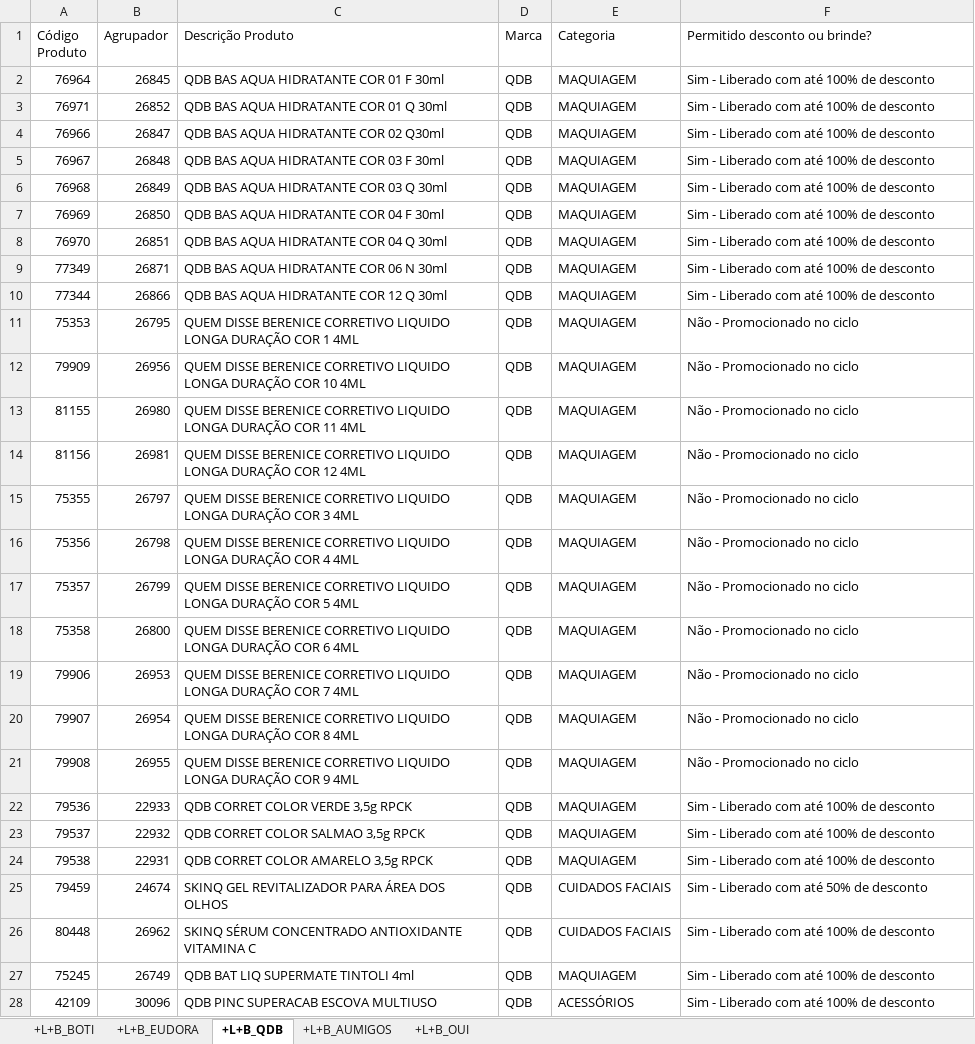
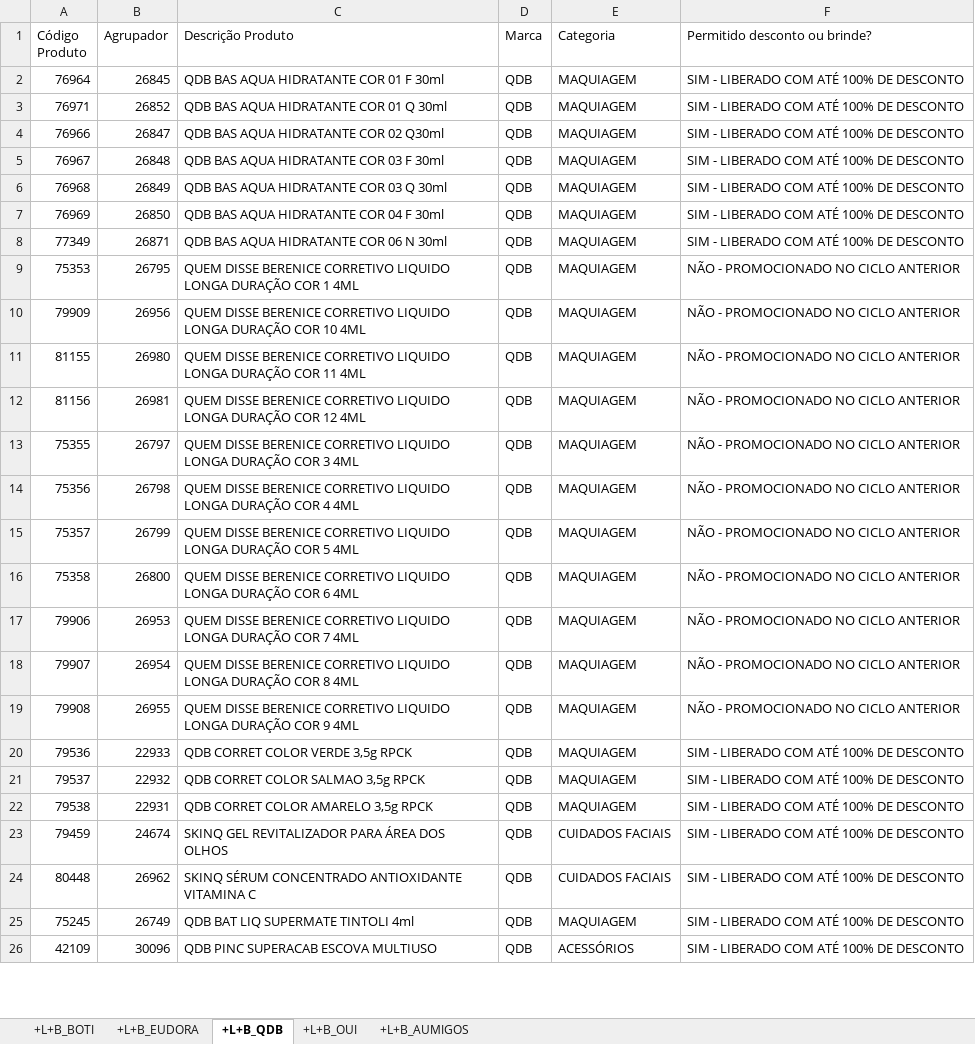
Before and after one commit to alcinadadosti-worspace/CrossingSheets, an Excel workbook: bd.xlsx, sheet +L+B_QDB, drawn as a sheet; only a part is shown; values as stored, in another font and other column widths than the file's, no borders; removed rows and columns are numbered as before the commit, all else as after; the diff covers the shown part only; the diff names each change by its address in the sheet, - before the commit and + after, or states it on an @@ line.

```diff
--- a/bd.xlsx (sheet +L+B_QDB)
+++ b/bd.xlsx (sheet +L+B_QDB)
@@ sheet tab order changed: +L+B_BOTI | +L+B_EUDORA | +L+B_QDB | +L+B_OUI | +L+B_AUMIGOS @@
-F2:F7 (Permitido desconto ou brinde?): Sim - Liberado com até 100% de desconto
+F2:F7 (Permitido desconto ou brinde?): SIM - LIBERADO COM ATÉ 100% DE DESCONTO
-row 8: 76970 | 26851 | QDB BAS AQUA HIDRATANTE COR 04 Q 30ml | QDB | MAQUIAGEM | Sim - Liberado com até 100% de desconto
-F8 (Permitido desconto ou brinde?): Sim - Liberado com até 100% de desconto
+F8 (Permitido desconto ou brinde?): SIM - LIBERADO COM ATÉ 100% DE DESCONTO
-row 10: 77344 | 26866 | QDB BAS AQUA HIDRATANTE COR 12 Q 30ml | QDB | MAQUIAGEM | Sim - Liberado com até 100% de desconto
-F9:F19 (Permitido desconto ou brinde?): Não - Promocionado no ciclo
+F9:F19 (Permitido desconto ou brinde?): NÃO - PROMOCIONADO NO CICLO ANTERIOR
-F20:F22 (Permitido desconto ou brinde?): Sim - Liberado com até 100% de desconto
+F20:F22 (Permitido desconto ou brinde?): SIM - LIBERADO COM ATÉ 100% DE DESCONTO
-F23 (Permitido desconto ou brinde?): Sim - Liberado com até 50% de desconto
+F23 (Permitido desconto ou brinde?): SIM - LIBERADO COM ATÉ 100% DE DESCONTO
-F24:F26 (Permitido desconto ou brinde?): Sim - Liberado com até 100% de desconto
+F24:F26 (Permitido desconto ou brinde?): SIM - LIBERADO COM ATÉ 100% DE DESCONTO
```
Also changed, not shown: 18 added rows, 21 removed rows and 930 edited cells elsewhere in this sheet, sheet +L+B_BOTI, sheet +L+B_EUDORA, sheet +L+B_OUI, sheet +L+B_AUMIGOS, 1 other file.
